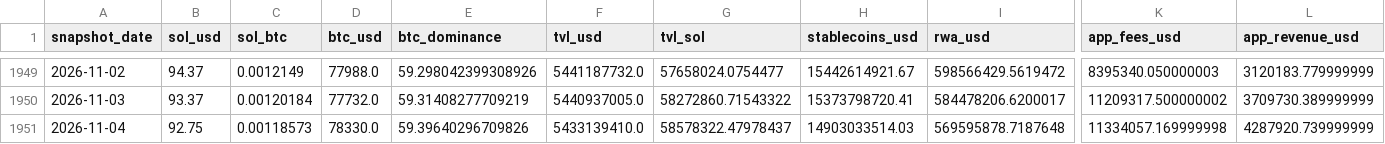
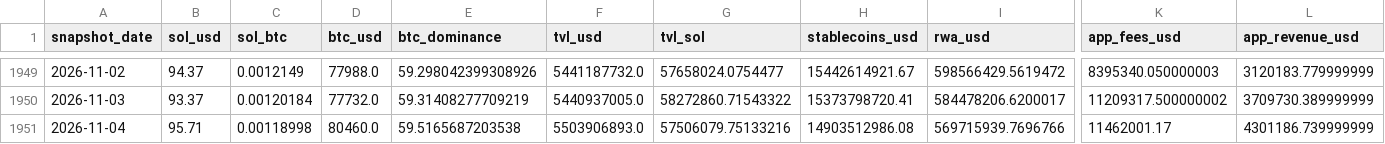
Before and after one commit to derbariton-spec/solana_monitor, a CSV file: data/solana_fundamentals.csv, drawn as a sheet; only a part is shown, gaps mark what is left out; the diff covers the shown part only; the diff names each change by its address in the sheet, - before the commit and + after, or states it on an @@ line.

```diff
--- a/data/solana_fundamentals.csv
+++ b/data/solana_fundamentals.csv
-B1951 (sol_usd): 92.75
+B1951 (sol_usd): 95.71
-C1951 (sol_btc): 0.00118573
+C1951 (sol_btc): 0.00118998
-D1951 (btc_usd): 78330.0
+D1951 (btc_usd): 80460.0
-E1951 (btc_dominance): 59.39640296709826
+E1951 (btc_dominance): 59.5165687203538
-F1951 (tvl_usd): 5433139410.0
+F1951 (tvl_usd): 5503906893.0
-G1951 (tvl_sol): 58578322.47978437
+G1951 (tvl_sol): 57506079.75133216
-H1951 (stablecoins_usd): 14903033514.03
+H1951 (stablecoins_usd): 14903512986.08
-I1951 (rwa_usd): 569595878.7187648
+I1951 (rwa_usd): 569715939.7696766
-K1951 (app_fees_usd): 11334057.169999998
+K1951 (app_fees_usd): 11462001.17
-L1951 (app_revenue_usd): 4287920.739999999
+L1951 (app_revenue_usd): 4301186.739999999
```
Also changed, not shown: 2 edited cells elsewhere in this file.
